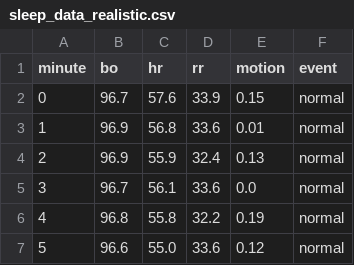
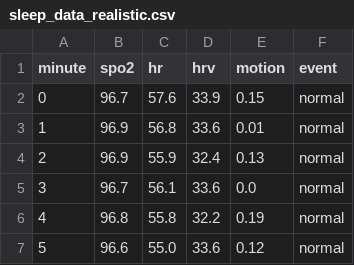
Before and after one commit to nabeelaqeel/SleepMonitor, a CSV file: data/sleep_data_realistic.csv, drawn as a sheet; only a part is shown.

Commit message:
fix: restore real HRV in the demo stream (Issue 3)
The demo dataset's third vital was mislabeled 'rr' by an earlier generator
version; the publisher's row.get('hrv', 35) silently fell back to a constant
35 ms for every reading (Oct 16 - Nov 5, ~60k DB readings). Regenerate
sleep_data_realistic.csv in place — value stream byte-identical (seed 42),
header renamed to minute,spo2,hr,hrv,motion,event. Update the benchmark
dataset hash deliberately, point the publisher default at the regenerated
file, anchor .env.development loading to the repo root, warn loudly when a
CSV has no hrv column, and record the corrected root cause in the docs.

```diff
--- a/data/sleep_data_realistic.csv
+++ b/data/sleep_data_realistic.csv
@@ -1,2 +1,2 @@
-minute,bo,hr,rr,motion,event
+minute,spo2,hr,hrv,motion,event
 0,96.7,57.6,33.9,0.15,normal
```
Also changed, not shown: 5 other files.
